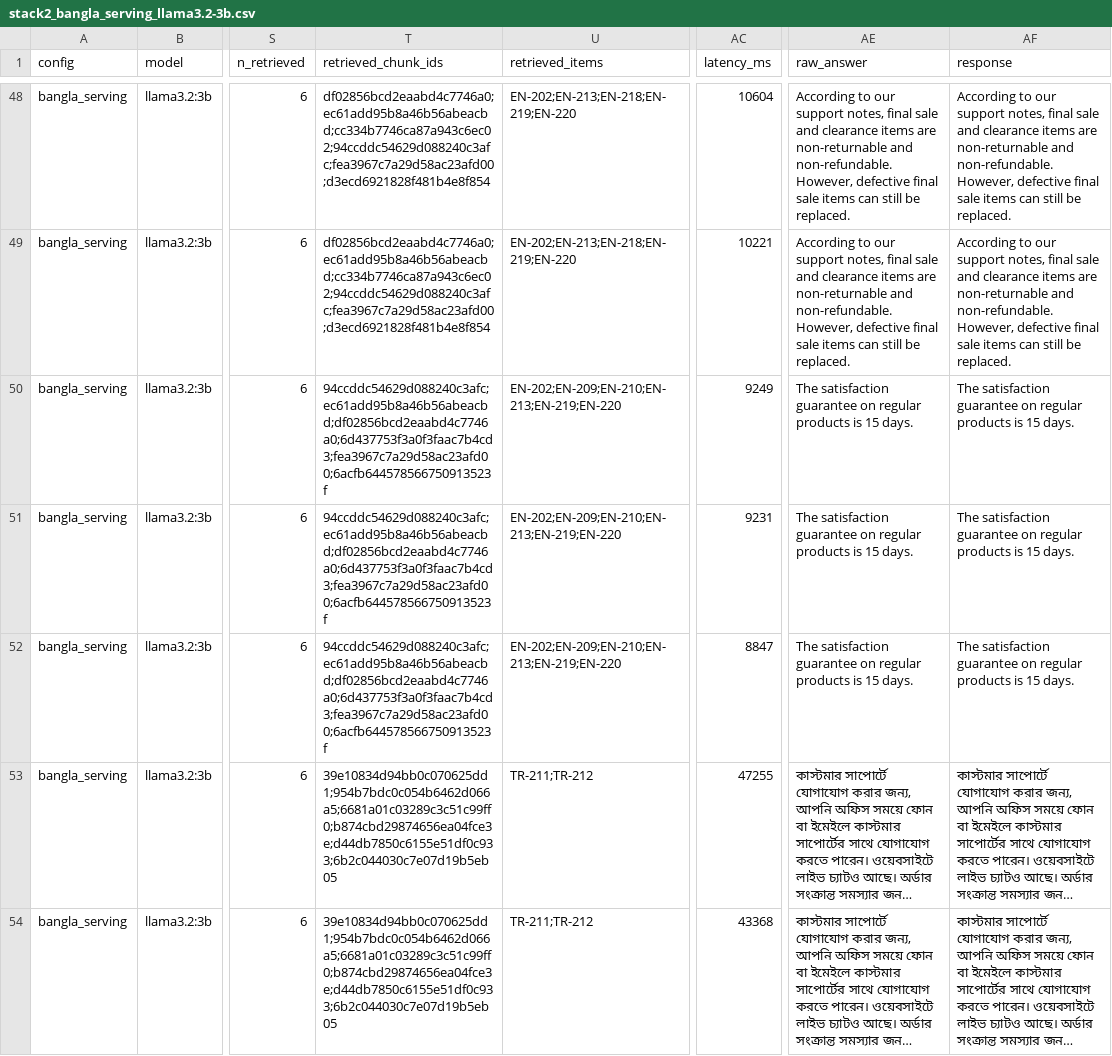
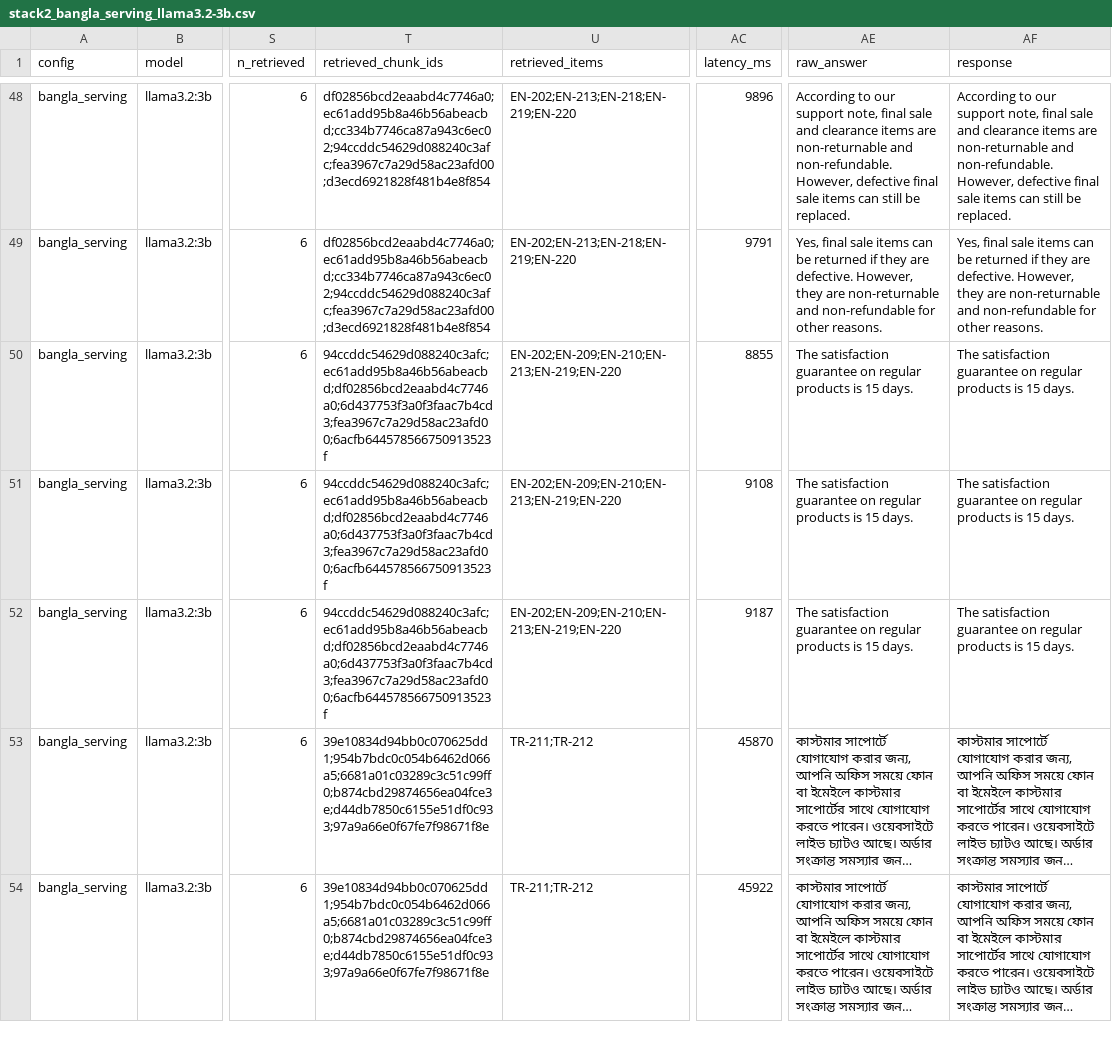
Before and after one commit to Arittroskr32/RAG-support-assistant, a CSV file: pilot/phase_2/results/stack2_bangla_serving_llama3.2-3b.csv, drawn as a sheet; only a part is shown, gaps mark what is left out; long unchanged cells end in …; the diff covers the shown part only; the diff names each change by its address in the sheet, - before the commit and + after, or states it on an @@ line.

```diff
--- a/pilot/phase_2/results/stack2_bangla_serving_llama3.2-3b.csv
+++ b/pilot/phase_2/results/stack2_bangla_serving_llama3.2-3b.csv
-AC48 (latency_ms): 10604
+AC48 (latency_ms): 9896
-AE48 (raw_answer): …our support notes, final sale…
+AE48 (raw_answer): …our support note, final sale…
-AF48 (response): …our support notes, final sale…
+AF48 (response): …our support note, final sale…
-AC49 (latency_ms): 10221
+AC49 (latency_ms): 9791
-AE49 (raw_answer): According to our support notes, final sale and clearance items are non-returnable and non-refundable. However, defective final sale items can still be replaced.
+AE49 (raw_answer): Yes, final sale items can be returned if they are defective. However, they are non-returnable and non-refundable for other reasons.
-AF49 (response): According to our support notes, final sale and clearance items are non-returnable and non-refundable. However, defective final sale items can still be replaced.
+AF49 (response): Yes, final sale items can be returned if they are defective. However, they are non-returnable and non-refundable for other reasons.
-AC50 (latency_ms): 9249
+AC50 (latency_ms): 8855
-AC51 (latency_ms): 9231
+AC51 (latency_ms): 9108
-AC52 (latency_ms): 8847
+AC52 (latency_ms): 9187
-T53:T54 (retrieved_chunk_ids): 39e10834d94bb0c070625dd1;954b7bdc0c054b6462d066a5;6681a01c03289c3c51c99ff0;b874cbd29874656ea04fce3e;d44db7850c6155e51df0c933;6b2c044030c7e07d19b5eb05
+T53:T54 (retrieved_chunk_ids): 39e10834d94bb0c070625dd1;954b7bdc0c054b6462d066a5;6681a01c03289c3c51c99ff0;b874cbd29874656ea04fce3e;d44db7850c6155e51df0c933;97a9a66e0f67fe7f98671f8e
-AC53 (latency_ms): 47255
+AC53 (latency_ms): 45870
-AC54 (latency_ms): 43368
+AC54 (latency_ms): 45922
```
Also changed, not shown: 157 edited cells elsewhere in this file, 5 other files.
